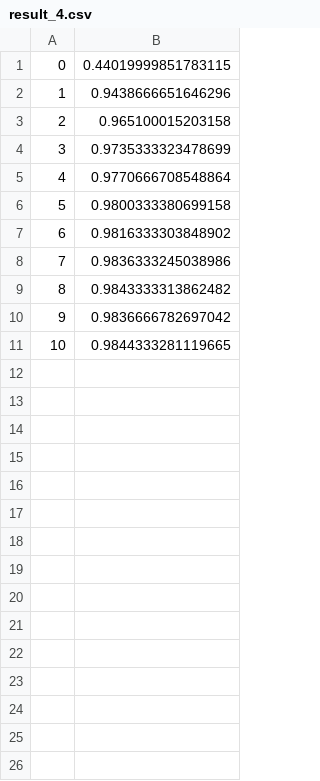
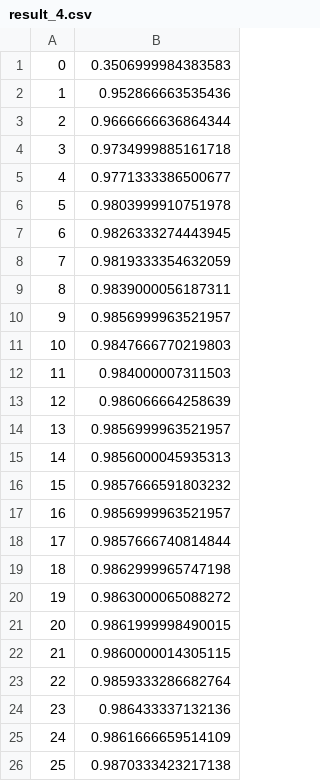
Before and after one commit to thiago-tsms/UFES-programacao-paralela, a CSV file: Trabalho II/results/result_4.csv, drawn as a sheet.

Commit message:
modified:   Trabalho II/main.py 	new file:   Trabalho II/results/result_10.csv 	modified:   Trabalho II/results/result_4.csv 	modified:   Trabalho II/results/result_6.csv 	modified:   Trabalho II/results/result_8.csv 	modified:   Trabalho II/run_all.sh

```diff
--- a/Trabalho II/results/result_4.csv
+++ b/Trabalho II/results/result_4.csv
@@ -1,11 +1,26 @@
-0;0.44019999851783115
-1;0.9438666651646296
-2;0.965100015203158
-3;0.9735333323478699
-4;0.9770666708548864
-5;0.9800333380699158
-6;0.9816333303848902
-7;0.9836333245038986
-8;0.9843333313862482
-9;0.9836666782697042
-10;0.9844333281119665
+0;0.3506999984383583
+1;0.952866663535436
+2;0.9666666636864344
+3;0.9734999885161718
+4;0.9771333386500677
+5;0.9803999910751978
+6;0.9826333274443945
+7;0.9819333354632059
+8;0.9839000056187311
+9;0.9856999963521957
+10;0.9847666770219803
+11;0.984000007311503
+12;0.986066664258639
+13;0.9856999963521957
+14;0.9856000045935313
+15;0.9857666591803232
+16;0.9856999963521957
+17;0.9857666740814844
+18;0.9862999965747198
+19;0.9863000065088272
+20;0.9861999998490015
+21;0.9860000014305115
+22;0.9859333286682764
+23;0.986433337132136
+24;0.9861666659514109
+25;0.9870333423217138
```
Also changed, not shown: Trabalho II/results/result_6.csv, Trabalho II/results/result_8.csv, 3 other files.
